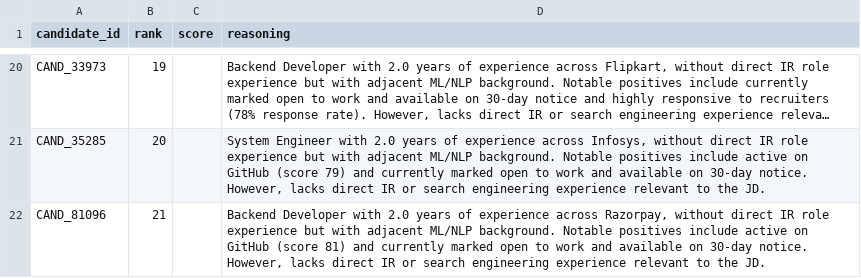
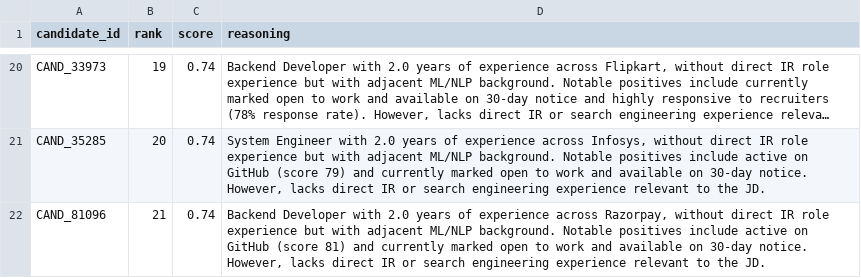
Before and after one commit to Aryanbhargava18/Recto, a CSV file: results/final_ranking.csv, drawn as a sheet; only a part is shown, gaps mark what is left out; long unchanged cells end in …; the diff covers the shown part only; the diff names each change by its address in the sheet, - before the commit and + after, or states it on an @@ line.

```diff
--- a/results/final_ranking.csv
+++ b/results/final_ranking.csv
-C20:C22 (score): (empty)
+C20:C22 (score): 0.74
```
Also changed, not shown: 6 added rows, 6 removed rows and 21 edited cells elsewhere in this file, 5 other files.
